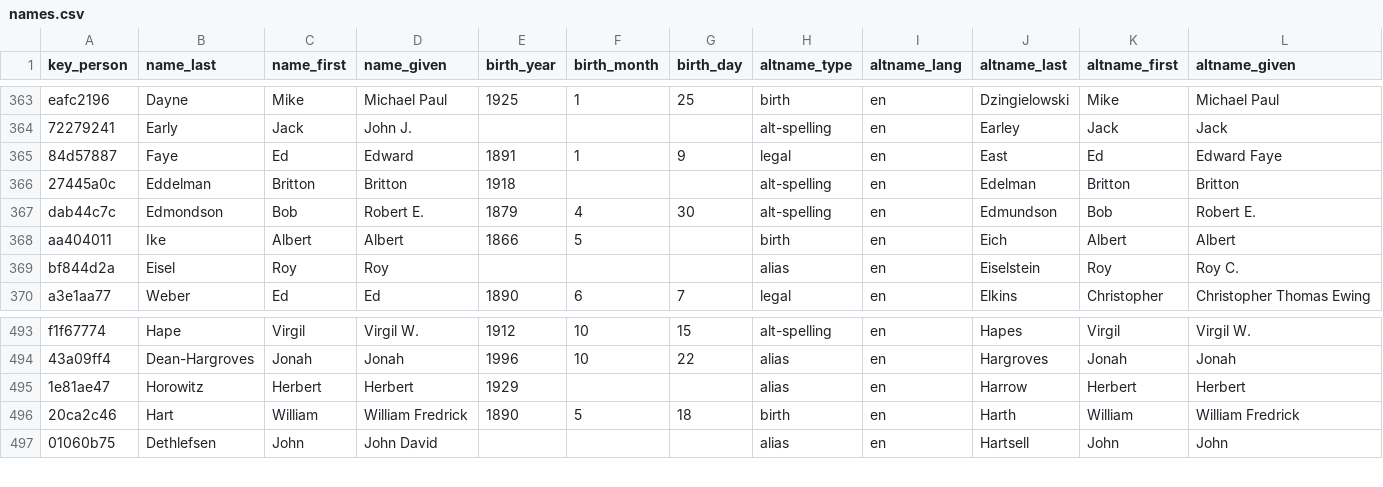
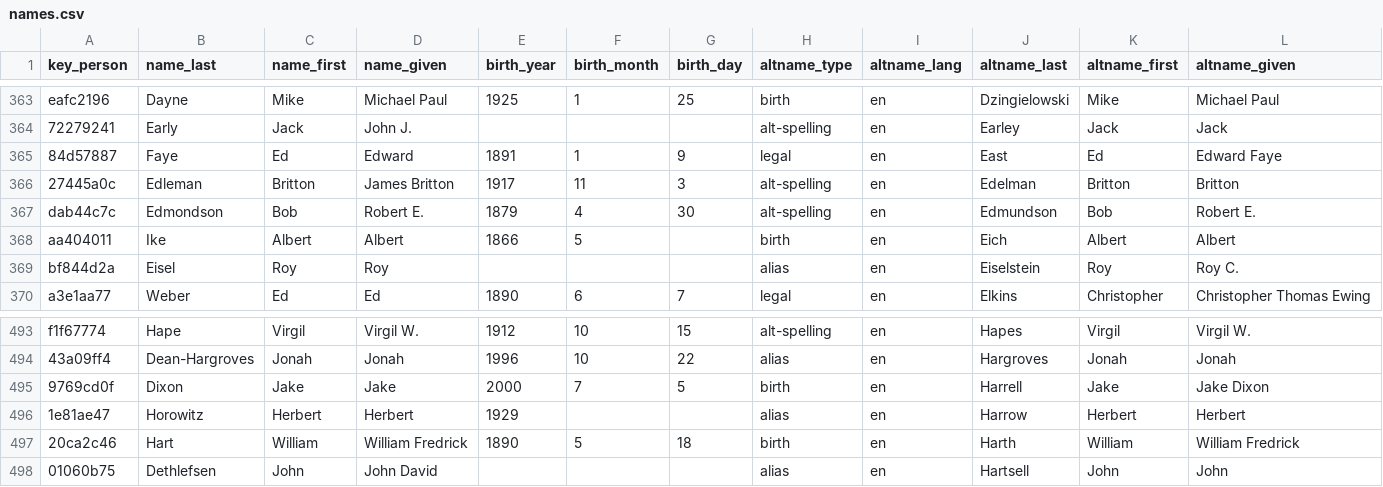
Before and after one commit to chadwickbureau/register, a CSV file: data/names.csv, drawn as a sheet; only a part is shown, gaps mark what is left out; rows hold the shown columns only; the diff names each change by its address in the sheet, - before the commit and + after, or states it on an @@ line.

Commit message:
Update people and names as of 2021-07-04.

```diff
--- a/data/names.csv
+++ b/data/names.csv
-B366 (name_last): Eddelman
+B366 (name_last): Edleman
-D366 (name_given): Britton
+D366 (name_given): James Britton
-E366 (birth_year): 1918
+E366 (birth_year): 1917
-F366 (birth_month): (empty)
+F366 (birth_month): 11
-G366 (birth_day): (empty)
+G366 (birth_day): 3
+row 495: 9769cd0f | Dixon | Jake | Jake | 2000 | 7 | 5 | birth | en | Harrell | Jake | Jake Dixon
```
